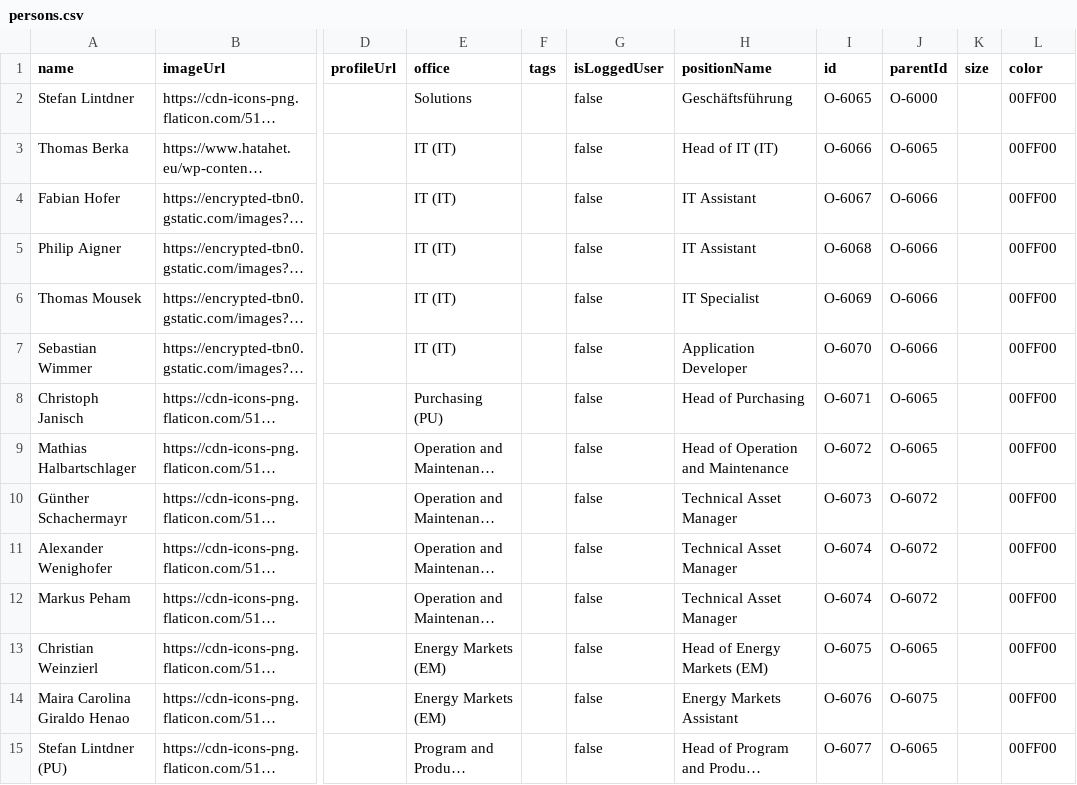
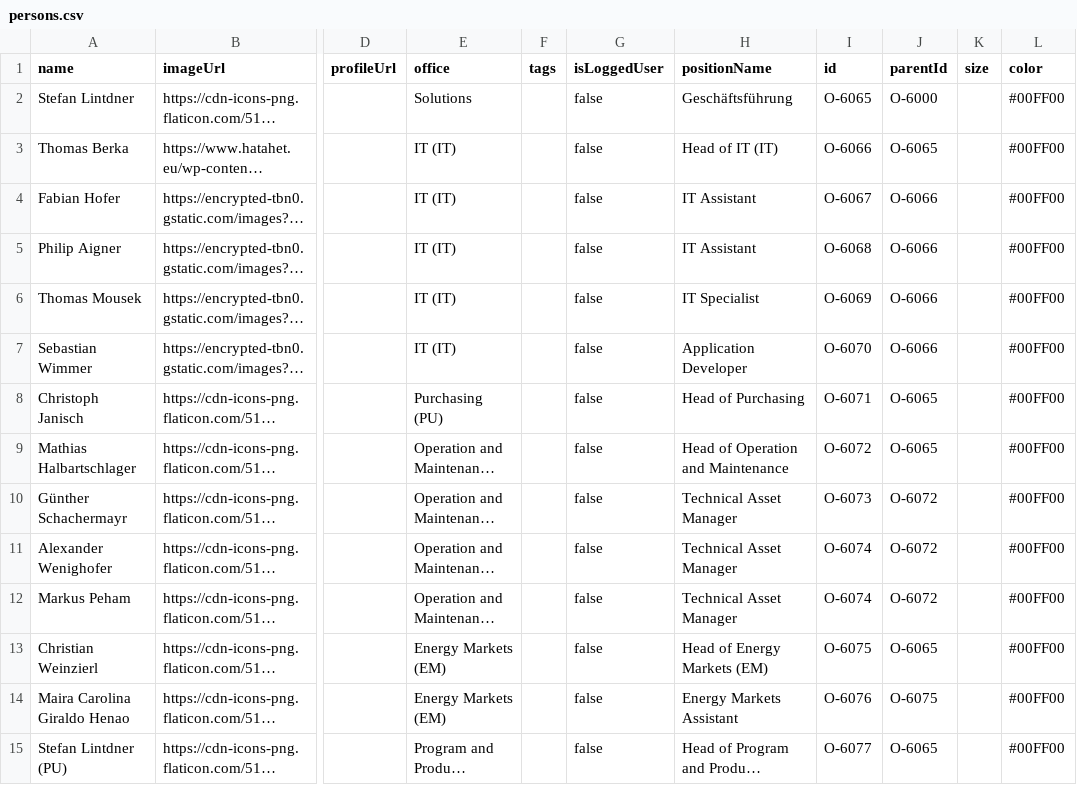
Before and after one commit to fabianhofer8/CCE, a CSV file: persons.csv, drawn as a sheet; only a part is shown, gaps mark what is left out; long unchanged cells end in …; the diff covers the shown part only; the diff names each change by its address in the sheet, - before the commit and + after, or states it on an @@ line.

Commit message:
Update persons.csv

```diff
--- a/persons.csv
+++ b/persons.csv
-L2:L15 (color): 00FF00
+L2:L15 (color): #00FF00
```
Also changed, not shown: 15 edited cells elsewhere in this file.
